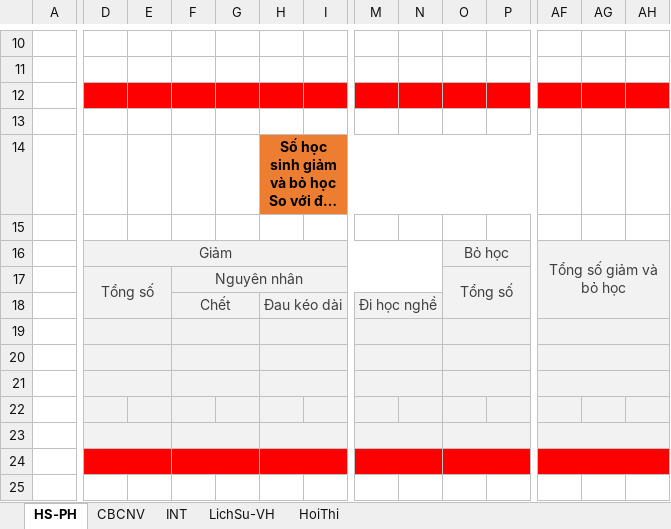
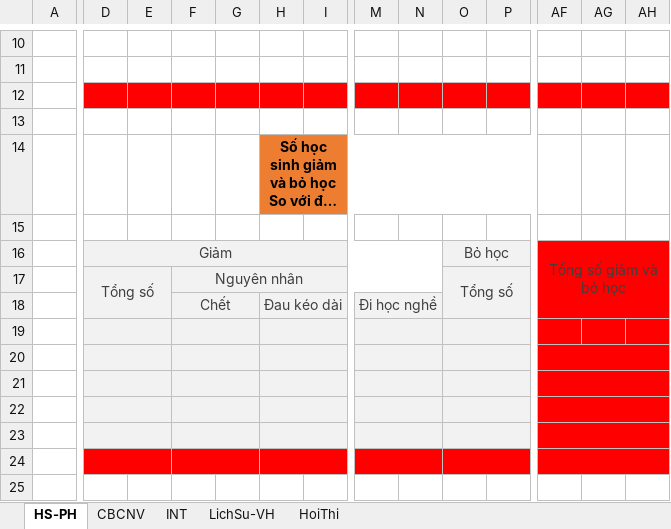
Before and after one commit to nqhoag/report, an Excel workbook: src/Excel/THQN.xlsx, sheet HS-PH, drawn as a sheet; only a part is shown, gaps mark what is left out; long unchanged cells end in …; values as stored, in another font and other column widths than the file's, no borders; the diff covers the shown part only; the diff names each change by its address in the sheet, - before the commit and + after, or states it on an @@ line.

```diff
--- a/src/Excel/THQN.xlsx (sheet HS-PH)
+++ b/src/Excel/THQN.xlsx (sheet HS-PH)
-AF16 fill: #F2F2F2
+AF16 fill: #FF0000
-AG16:AH16 fill: none
+AG16:AH16 fill: #FF0000
-AF17:AH18 fill: none
+AF17:AH18 fill: #FF0000
-AF19:AF21 fill: #F2F2F2
+AF19:AF21 fill: #FF0000
-AF19:AH19 merged
-AG19:AH21 fill: none
+AG19:AH21 fill: #FF0000
+D22:E22 merged
+F22:G22 merged
+H22:I22 merged
+M22:N22 merged
+O22:P22 merged
-AF22:AH22 fill: #F2F2F2
+AF22:AH22 fill: #FF0000
+AF22:AH22 merged
-AF23 fill: #F2F2F2
+AF23 fill: #FF0000
-AG23:AH23 fill: none
+AG23:AH23 fill: #FF0000
```
Also changed, not shown: merged cells elsewhere in this sheet, 7 other files.
